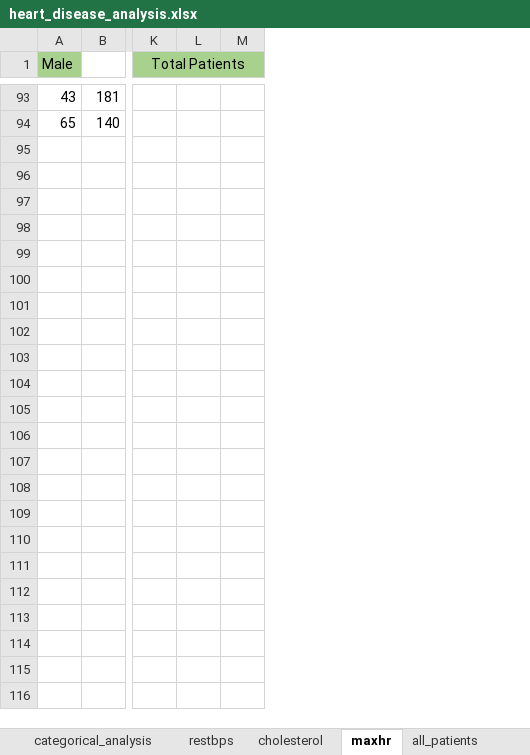
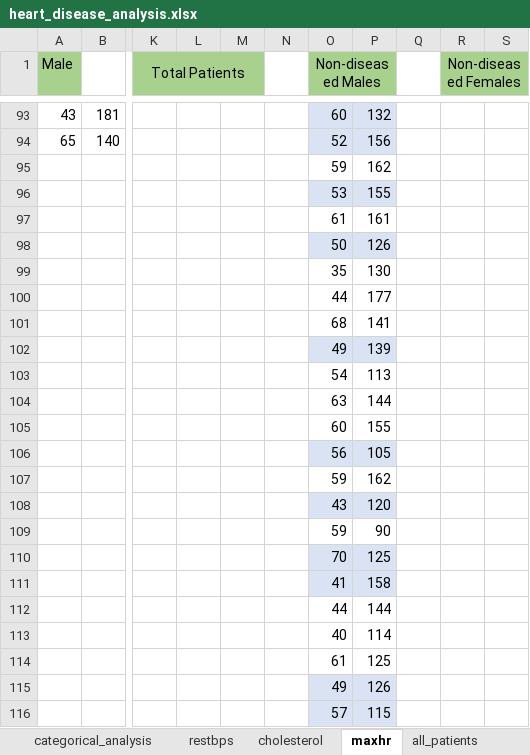
Before and after one commit to jakedmtr/heart-disease-analysis, an Excel workbook: excel/heart_disease_analysis.xlsx, sheet maxhr, drawn as a sheet; only a part is shown, gaps mark what is left out; values as stored, in another font and other column widths than the file's, no borders; charts and pictures and conditional formats and table styles not drawn; removed rows and columns are numbered as before the commit, all else as after; rows hold the shown columns only; the diff covers the shown part only; the diff names each change by its address in the sheet, - before the commit and + after, or states it on an @@ line.

```diff
--- a/excel/heart_disease_analysis.xlsx (sheet maxhr)
+++ b/excel/heart_disease_analysis.xlsx (sheet maxhr)
-column M, empty
+column M, empty
+column N, empty
+column O (Non-diseased Males), rows 93-94: 60 | 52
+column P, rows 93-94: 132 | 156
+column Q, empty
+column R (Non-diseased Females), empty
+column S, empty
+row 95:  |  |  |  |  |  | 59 | 162
+row 96:  |  |  |  |  |  | 53 | 155
+row 97:  |  |  |  |  |  | 61 | 161
+row 98:  |  |  |  |  |  | 50 | 126
+row 99:  |  |  |  |  |  | 35 | 130
+row 100:  |  |  |  |  |  | 44 | 177
+row 101:  |  |  |  |  |  | 68 | 141
+row 102:  |  |  |  |  |  | 49 | 139
+row 103:  |  |  |  |  |  | 54 | 113
+row 104:  |  |  |  |  |  | 63 | 144
+row 105:  |  |  |  |  |  | 60 | 155
+row 106:  |  |  |  |  |  | 56 | 105
+row 107:  |  |  |  |  |  | 59 | 162
+row 108:  |  |  |  |  |  | 43 | 120
+row 109:  |  |  |  |  |  | 59 | 90
+row 110:  |  |  |  |  |  | 70 | 125
+row 111:  |  |  |  |  |  | 41 | 158
+row 112:  |  |  |  |  |  | 44 | 144
+row 113:  |  |  |  |  |  | 40 | 114
+row 114:  |  |  |  |  |  | 61 | 125
+row 115:  |  |  |  |  |  | 49 | 126
+row 116:  |  |  |  |  |  | 57 | 115
```
Also changed, not shown: 12 edited cells elsewhere in this sheet, sheet cholesterol, sheet diseased-females, sheet diseased-males, sheet categorical_analysis, sheet pivot, sheet non-diseased_females, 4 more sheets, formulas that keep their value, charts or pictures.
